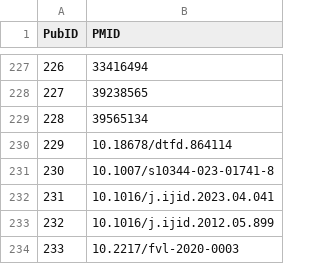
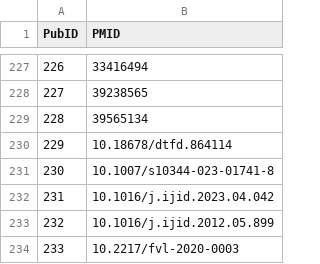
Before and after one commit to hivdb/GenBankRefs, a CSV file: OutputData/CCHF/CCHF_fixed_PubID.csv, drawn as a sheet; only a part is shown, gaps mark what is left out.

Commit message:
fix one DOI

```diff
--- a/OutputData/CCHF/CCHF_fixed_PubID.csv
+++ b/OutputData/CCHF/CCHF_fixed_PubID.csv
@@ -231,3 +231,3 @@
 230,10.1007/s10344-023-01741-8
-231,10.1016/j.ijid.2023.04.041
+231,10.1016/j.ijid.2023.04.042
 232,10.1016/j.ijid.2012.05.899
```
